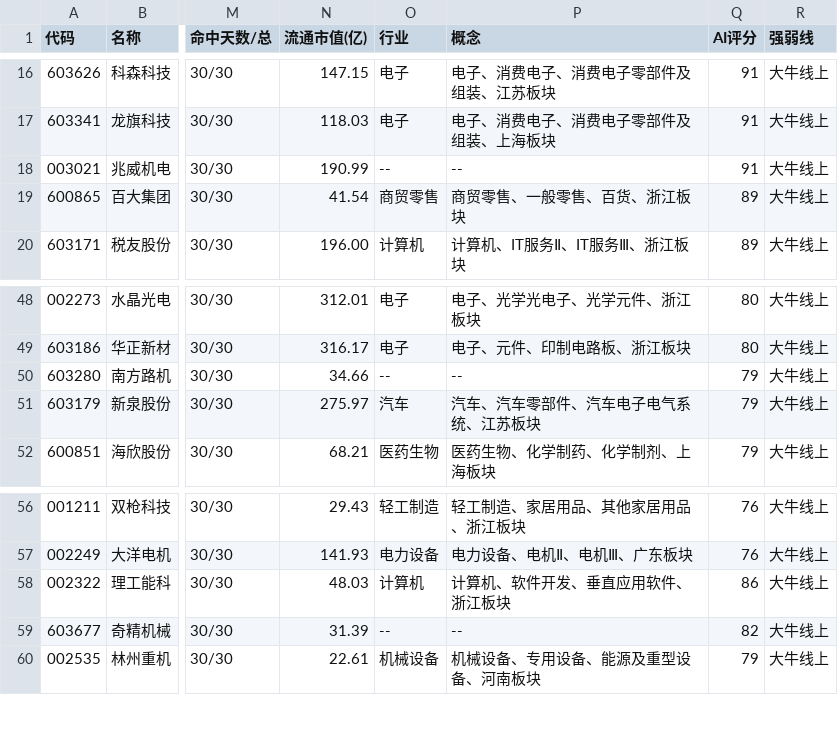
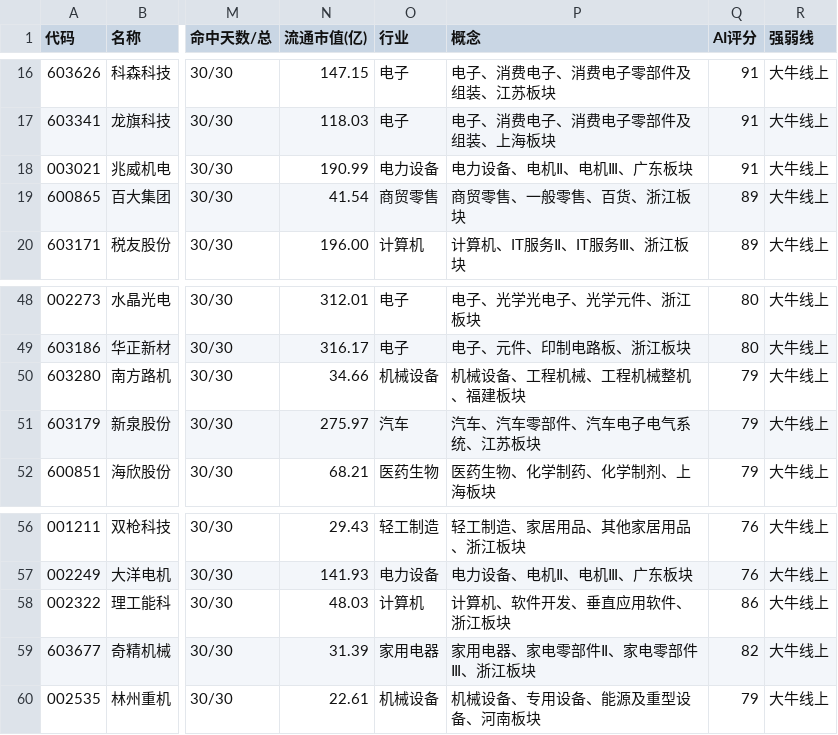
Before and after one commit to lashengcheng/stock-dark-funds, a CSV file: docs/latest.csv, drawn as a sheet; only a part is shown, gaps mark what is left out; the diff names each change by its address in the sheet, - before the commit and + after, or states it on an @@ line.

```diff
--- a/docs/latest.csv
+++ b/docs/latest.csv
-O18 (行业): --
+O18 (行业): 电力设备
-P18 (概念): --
+P18 (概念): 电力设备、电机Ⅱ、电机Ⅲ、广东板块
-O50 (行业): --
+O50 (行业): 机械设备
-P50 (概念): --
+P50 (概念): 机械设备、工程机械、工程机械整机、福建板块
-O59 (行业): --
+O59 (行业): 家用电器
-P59 (概念): --
+P59 (概念): 家用电器、家电零部件Ⅱ、家电零部件Ⅲ、浙江板块
```
Also changed, not shown: 3 other files.
